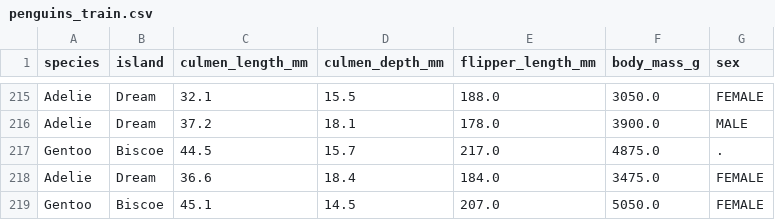
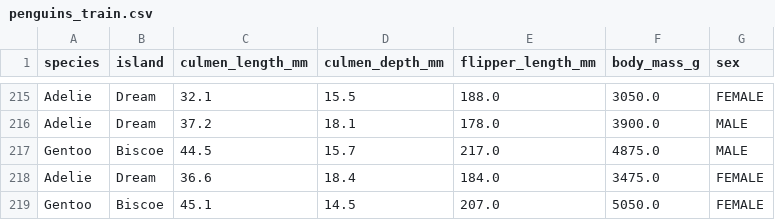
Before and after one commit to schneiderkamplab/syntheval, a CSV file: guides/example/penguins_train.csv, drawn as a sheet; only a part is shown, gaps mark what is left out.

```diff
--- a/guides/example/penguins_train.csv
+++ b/guides/example/penguins_train.csv
@@ -216,3 +216,3 @@ Adelie,Dream,32.1,15.5,188.0,3050.0,FEMALE
 Adelie,Dream,37.2,18.1,178.0,3900.0,MALE
-Gentoo,Biscoe,44.5,15.7,217.0,4875.0,.
+Gentoo,Biscoe,44.5,15.7,217.0,4875.0,MALE
 Adelie,Dream,36.6,18.4,184.0,3475.0,FEMALE
```
Also changed, not shown: 6 other files.
